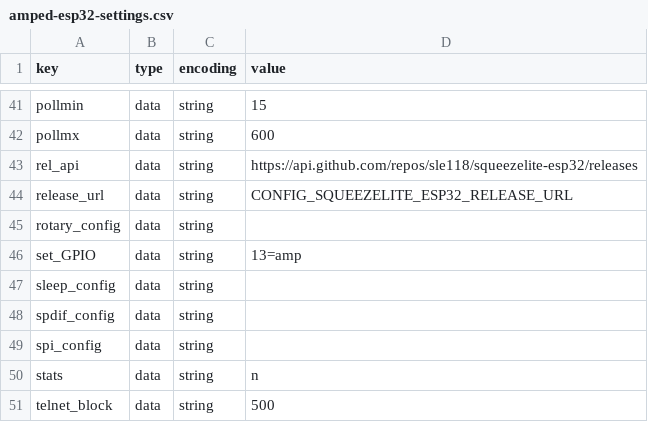
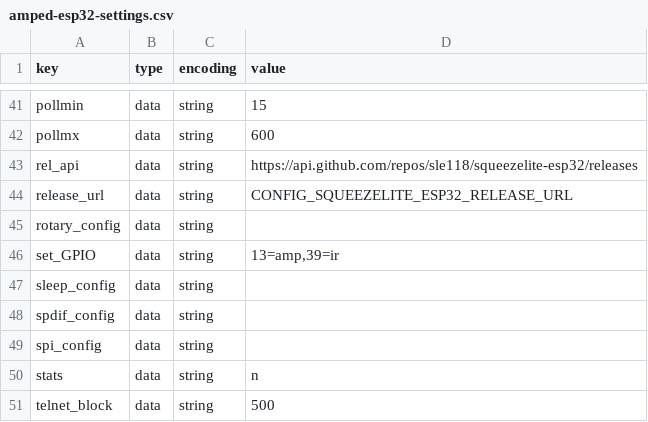
Before and after one commit to sonocotta/esp32-audio-dock, a CSV file: flash-tools/settings/amped-esp32-settings.csv, drawn as a sheet; only a part is shown, gaps mark what is left out.

```diff
--- a/flash-tools/settings/amped-esp32-settings.csv
+++ b/flash-tools/settings/amped-esp32-settings.csv
@@ -45,3 +45,3 @@ release_url,data,string,CONFIG_SQUEEZELITE_ESP32_RELEASE_URL
 rotary_config,data,string,
-set_GPIO,data,string,"13=amp"
+set_GPIO,data,string,"13=amp,39=ir"
 sleep_config,data,string,
```
Also changed, not shown: flash-tools/settings/hifi-esp32-settings.csv, flash-tools/settings/hifi-esp32s3-settings.csv, 34 other files.
